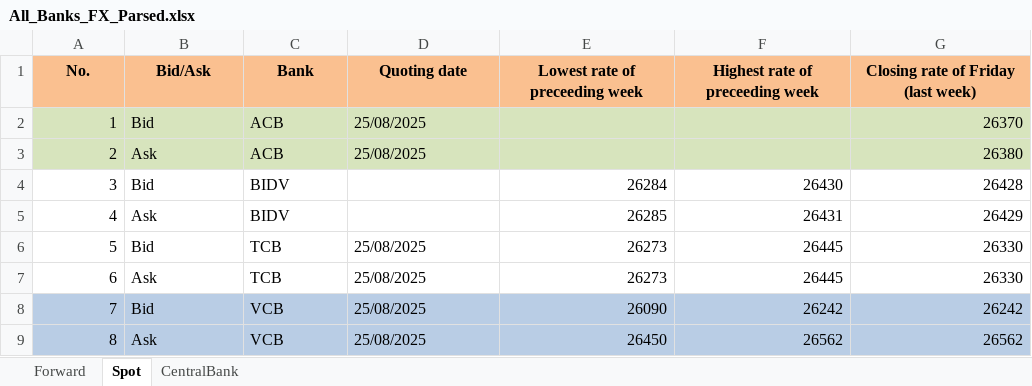
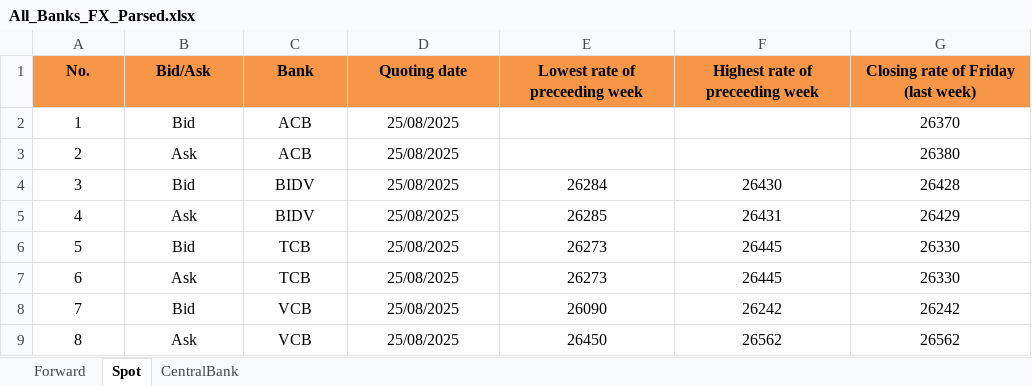
Before and after one commit to 23092003e/Automated-Rate-Sync-Streamlining-Deposit-FX-Updates, an Excel workbook: All_Banks_FX_Parsed.xlsx, sheet Spot, drawn as a sheet; values as stored, in another font and other column widths than the file's, no borders; the diff names each change by its address in the sheet, - before the commit and + after, or states it on an @@ line.

```diff
--- a/All_Banks_FX_Parsed.xlsx (sheet Spot)
+++ b/All_Banks_FX_Parsed.xlsx (sheet Spot)
-A1:G1 fill: #FAC090
+A1:G1 fill: #F79646
-A2:A9 alignment: right
+A2:A9 alignment: center
-A2:G3 fill: #D7E4BD
+A2:G3 fill: none
-B2:D3 alignment: left
+B2:D3 alignment: center
-G2:G3 alignment: right
+G2:G3 alignment: center
-B4:C5 alignment: left
+B4:C5 alignment: center
-D4:D5 (Quoting date): (empty)
+D4:D5 (Quoting date): 25/08/2025
-E4:G9 alignment: right
+E4:G9 alignment: center
-B6:D9 alignment: left
+B6:D9 alignment: center
-A8:G9 fill: #B9CDE5
+A8:G9 fill: none
```
Also changed, not shown: sheet Forward, sheet CentralBank, formulas that keep their value, 5 other files.
